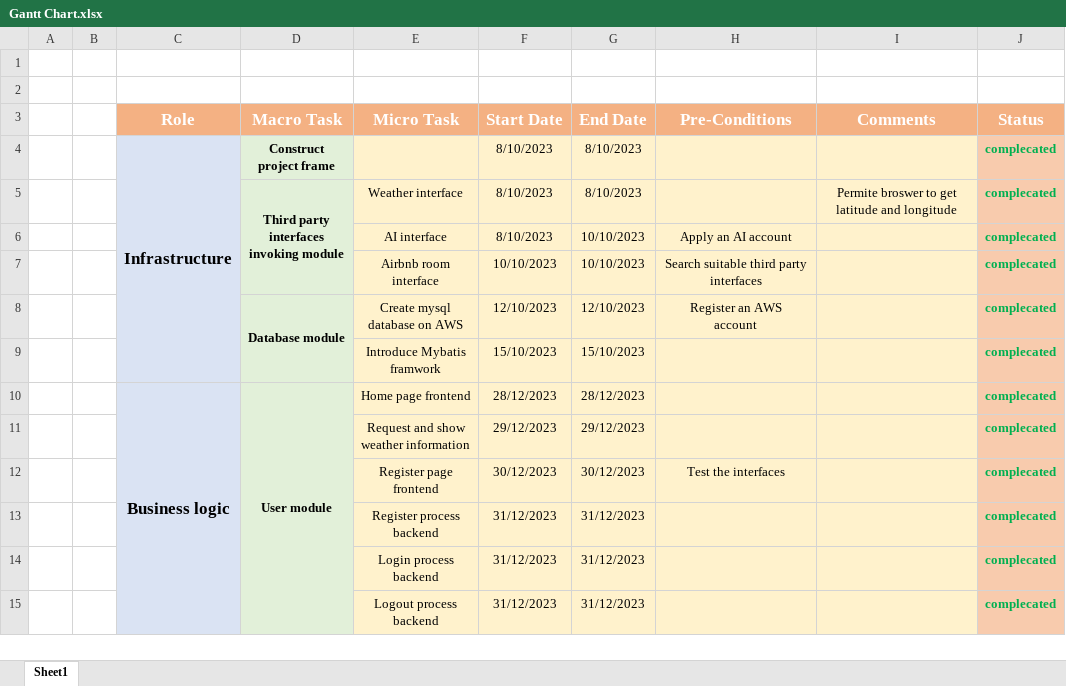
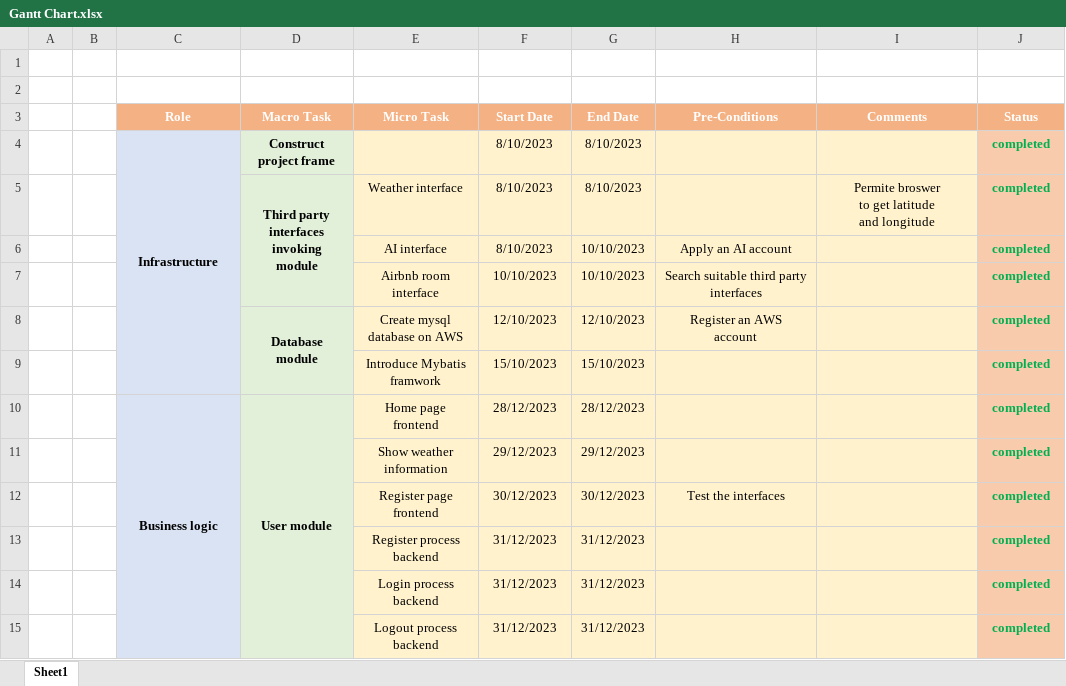
Before and after one commit to NewHorizon2023/journey, an Excel workbook: final-project-report/Gantt Chart.xlsx, sheet Sheet1, drawn as a sheet; only a part is shown; values as stored, in another font and other column widths than the file's, no borders; ↵ is a line break in a cell; the diff covers the shown part only; the diff names each change by its address in the sheet, - before the commit and + after, or states it on an @@ line.

```diff
--- a/final-project-report/Gantt Chart.xlsx (sheet Sheet1)
+++ b/final-project-report/Gantt Chart.xlsx (sheet Sheet1)
@@ C3:J3 text size: smaller @@
@@ C4 text size: smaller @@
-J4:J15 (Status): complecated
+J4:J15 (Status): completed
-D5 (Macro Task): Third party interfaces ↵ invoking module
+D5 (Macro Task): Third party interfaces ↵ invoking ↵ module
-I5 (Comments): Permite broswer to get latitude and longitude
+I5 (Comments): Permite broswer ↵ to get latitude ↵ and longitude
-E7 (Micro Task): Airbnb room interface
+E7 (Micro Task): Airbnb room ↵ interface
-D8 (Macro Task): Database module
+D8 (Macro Task): Database ↵ module
-E9 (Micro Task): Introduce Mybatis framwork
+E9 (Micro Task): Introduce Mybatis ↵ framwork
@@ C10 text size: smaller @@
-E10 (Micro Task): Home page frontend
+E10 (Micro Task): Home page ↵ frontend
-E11 (Micro Task): Request and show ↵ weather information
+E11 (Micro Task): Show weather information
-E12 (Micro Task): Register page frontend
+E12 (Micro Task): Register page ↵ frontend
-E13 (Micro Task): Register process backend
+E13 (Micro Task): Register process ↵ backend
-E14 (Micro Task): Login process backend
+E14 (Micro Task): Login process ↵ backend
-E15 (Micro Task): Logout process backend
+E15 (Micro Task): Logout process ↵ backend
```
Also changed, not shown: 25 edited cells and cell formats elsewhere in this sheet, 1 other file.
